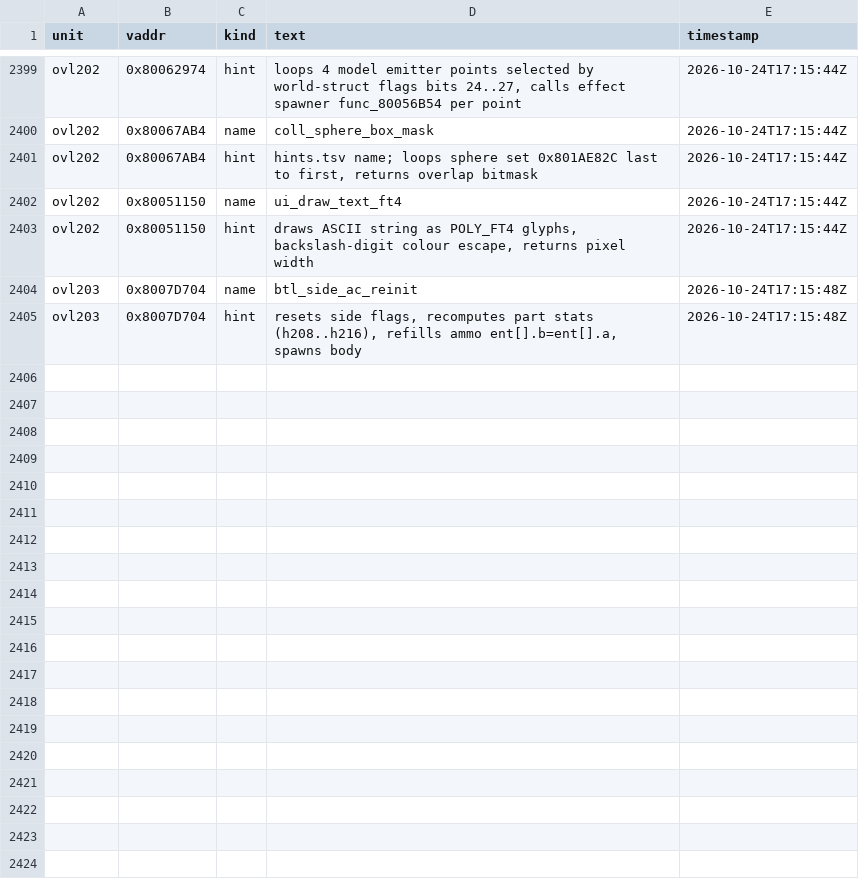
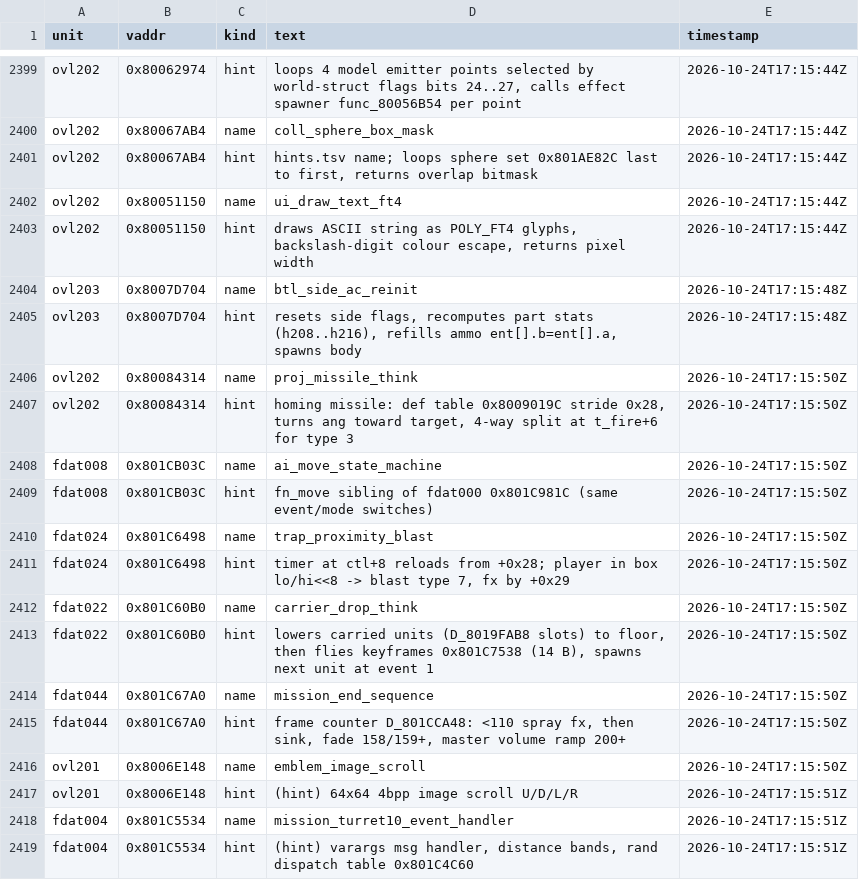
Before and after one commit to byroweb/AC1_RE, a TSV file: re/match/hints.tsv, drawn as a sheet; only a part is shown, gaps mark what is left out; the diff names each change by its address in the sheet, - before the commit and + after, or states it on an @@ line.

```diff
--- a/re/match/hints.tsv
+++ b/re/match/hints.tsv
+row 2406: ovl202 | 0x80084314 | name | proj_missile_think | 2026-10-24T17:15:50Z
+row 2407: ovl202 | 0x80084314 | hint | homing missile: def table 0x8009019C stride 0x28, turns ang toward target, 4-way split at t_fire+6 for type 3 | 2026-10-24T17:15:50Z
+row 2408: fdat008 | 0x801CB03C | name | ai_move_state_machine | 2026-10-24T17:15:50Z
+row 2409: fdat008 | 0x801CB03C | hint | fn_move sibling of fdat000 0x801C981C (same event/mode switches) | 2026-10-24T17:15:50Z
+row 2410: fdat024 | 0x801C6498 | name | trap_proximity_blast | 2026-10-24T17:15:50Z
+row 2411: fdat024 | 0x801C6498 | hint | timer at ctl+8 reloads from +0x28; player in box lo/hi<<8 -> blast type 7, fx by +0x29 | 2026-10-24T17:15:50Z
+row 2412: fdat022 | 0x801C60B0 | name | carrier_drop_think | 2026-10-24T17:15:50Z
+row 2413: fdat022 | 0x801C60B0 | hint | lowers carried units (D_8019FAB8 slots) to floor, then flies keyframes 0x801C7538 (14 B), spawns next unit at event 1 | 2026-10-24T17:15:50Z
+row 2414: fdat044 | 0x801C67A0 | name | mission_end_sequence | 2026-10-24T17:15:50Z
+row 2415: fdat044 | 0x801C67A0 | hint | frame counter D_801CCA48: <110 spray fx, then sink, fade 158/159+, master volume ramp 200+ | 2026-10-24T17:15:50Z
+row 2416: ovl201 | 0x8006E148 | name | emblem_image_scroll | 2026-10-24T17:15:50Z
+row 2417: ovl201 | 0x8006E148 | hint | (hint) 64x64 4bpp image scroll U/D/L/R | 2026-10-24T17:15:51Z
+row 2418: fdat004 | 0x801C5534 | name | mission_turret10_event_handler | 2026-10-24T17:15:51Z
+row 2419: fdat004 | 0x801C5534 | hint | (hint) varargs msg handler, distance bands, rand dispatch table 0x801C4C60 | 2026-10-24T17:15:51Z
```
Also changed, not shown: tools/loop/ledger.tsv, 6 other files.
